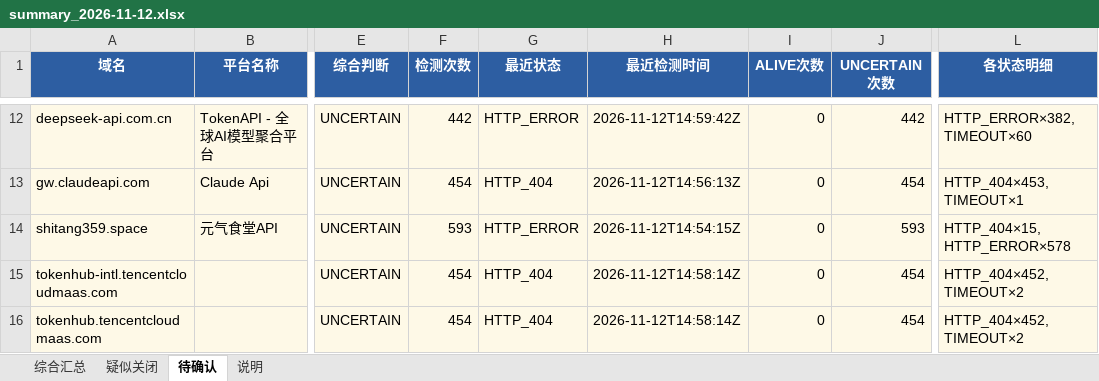
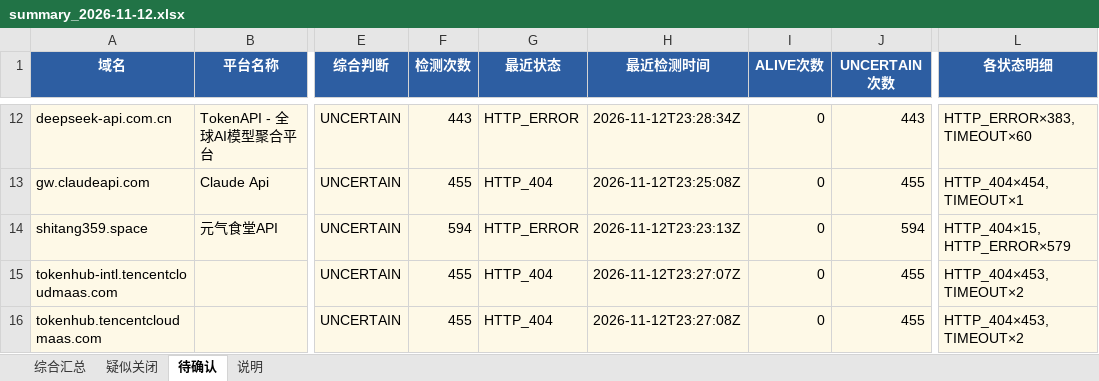
Before and after one commit to BaojuanWang/LLM-APIgateways-monitor, an Excel workbook: results/summary_2026-11-12.xlsx, sheet 待确认, drawn as a sheet; only a part is shown, gaps mark what is left out; values as stored, in another font and other column widths than the file's, no borders; the diff covers the shown part only; the diff names each change by its address in the sheet, - before the commit and + after, or states it on an @@ line.

```diff
--- a/results/summary_2026-11-12.xlsx (sheet 待确认)
+++ b/results/summary_2026-11-12.xlsx (sheet 待确认)
-F12 (检测次数): 442
+F12 (检测次数): 443
-H12 (最近检测时间): 2026-11-12T14:59:42Z
+H12 (最近检测时间): 2026-11-12T23:28:34Z
-J12 (UNCERTAIN次数): 442
+J12 (UNCERTAIN次数): 443
-L12 (各状态明细): HTTP_ERROR×382, TIMEOUT×60
+L12 (各状态明细): HTTP_ERROR×383, TIMEOUT×60
-F13 (检测次数): 454
+F13 (检测次数): 455
-H13 (最近检测时间): 2026-11-12T14:56:13Z
+H13 (最近检测时间): 2026-11-12T23:25:08Z
-J13 (UNCERTAIN次数): 454
+J13 (UNCERTAIN次数): 455
-L13 (各状态明细): HTTP_404×453, TIMEOUT×1
+L13 (各状态明细): HTTP_404×454, TIMEOUT×1
-F14 (检测次数): 593
+F14 (检测次数): 594
-H14 (最近检测时间): 2026-11-12T14:54:15Z
+H14 (最近检测时间): 2026-11-12T23:23:13Z
-J14 (UNCERTAIN次数): 593
+J14 (UNCERTAIN次数): 594
-L14 (各状态明细): HTTP_404×15, HTTP_ERROR×578
+L14 (各状态明细): HTTP_404×15, HTTP_ERROR×579
-F15:F16 (检测次数): 454
+F15:F16 (检测次数): 455
-H15 (最近检测时间): 2026-11-12T14:58:14Z
+H15 (最近检测时间): 2026-11-12T23:27:07Z
-J15:J16 (UNCERTAIN次数): 454
+J15:J16 (UNCERTAIN次数): 455
-L15:L16 (各状态明细): HTTP_404×452, TIMEOUT×2
+L15:L16 (各状态明细): HTTP_404×453, TIMEOUT×2
-H16 (最近检测时间): 2026-11-12T14:58:14Z
+H16 (最近检测时间): 2026-11-12T23:27:08Z
```
Also changed, not shown: 40 edited cells elsewhere in this sheet, sheet 综合汇总, sheet 疑似关闭, sheet 说明, 6 other files.
